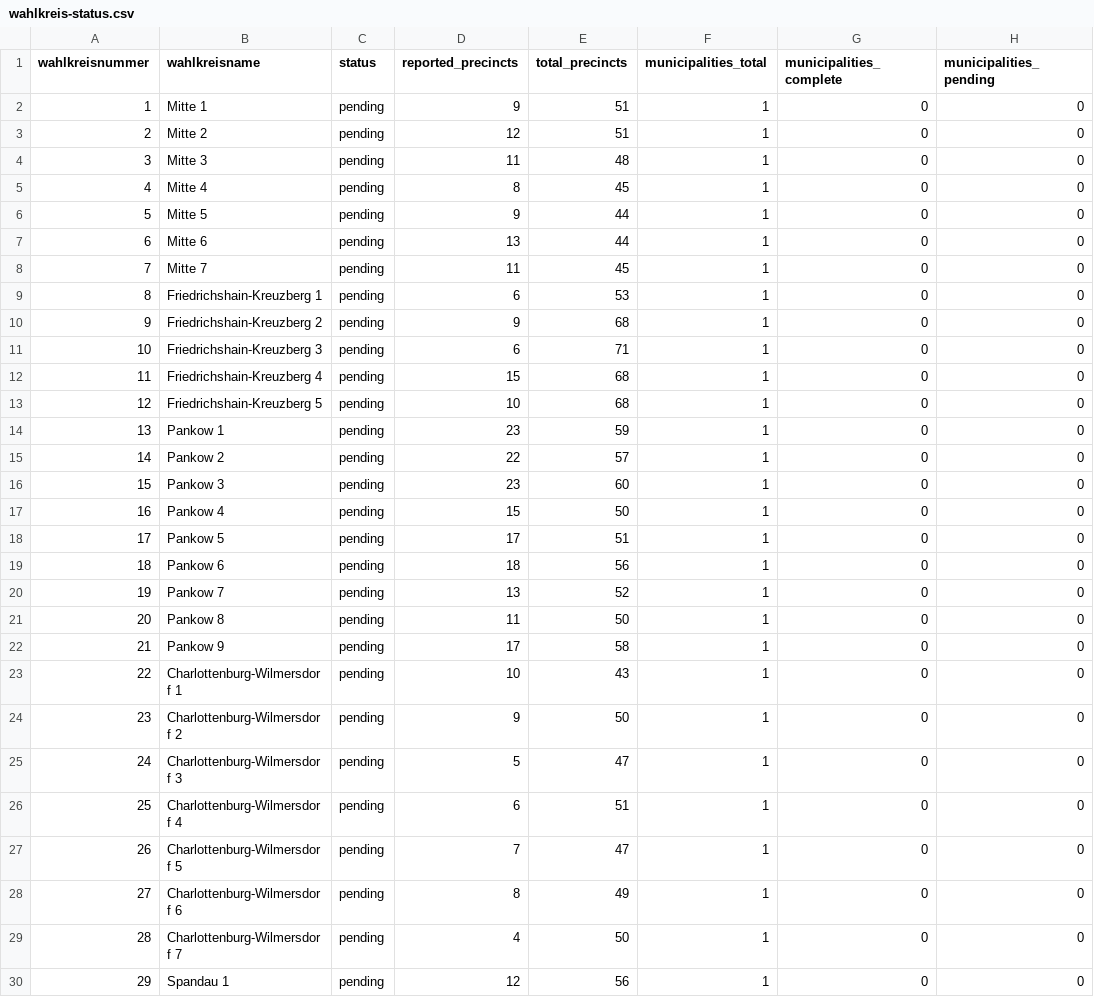
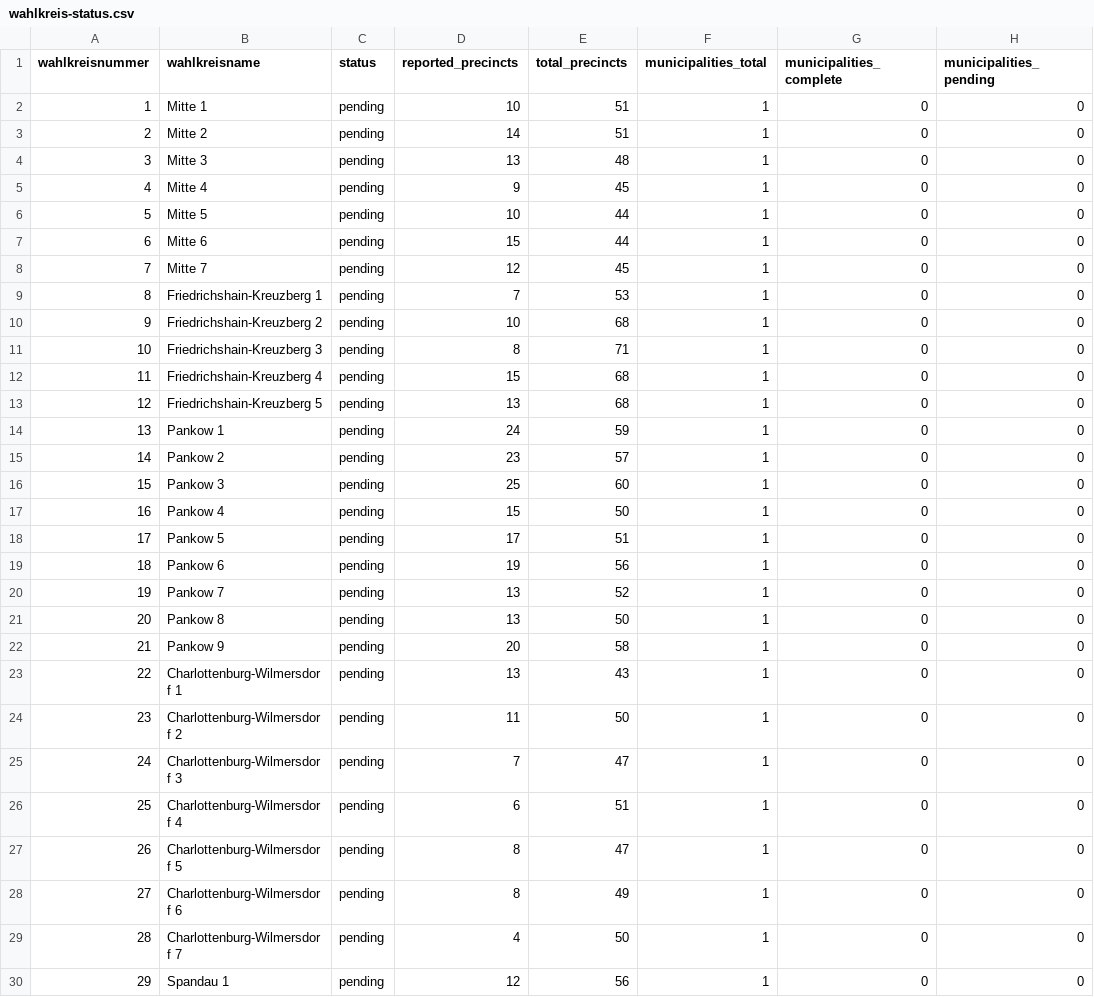
Before and after one commit to volzinnovation/wahl-monitor.de, a CSV file: data/2026-be/metadata/wahlkreis-status.csv, drawn as a sheet; only a part is shown; the diff covers the shown part only; the diff names each change by its address in the sheet, - before the commit and + after, or states it on an @@ line.

```diff
--- a/data/2026-be/metadata/wahlkreis-status.csv
+++ b/data/2026-be/metadata/wahlkreis-status.csv
-D2 (reported_precincts): 9
+D2 (reported_precincts): 10
-D3 (reported_precincts): 12
+D3 (reported_precincts): 14
-D4 (reported_precincts): 11
+D4 (reported_precincts): 13
-D5 (reported_precincts): 8
+D5 (reported_precincts): 9
-D6 (reported_precincts): 9
+D6 (reported_precincts): 10
-D7 (reported_precincts): 13
+D7 (reported_precincts): 15
-D8 (reported_precincts): 11
+D8 (reported_precincts): 12
-D9 (reported_precincts): 6
+D9 (reported_precincts): 7
-D10 (reported_precincts): 9
+D10 (reported_precincts): 10
-D11 (reported_precincts): 6
+D11 (reported_precincts): 8
-D13 (reported_precincts): 10
+D13 (reported_precincts): 13
-D14 (reported_precincts): 23
+D14 (reported_precincts): 24
-D15 (reported_precincts): 22
+D15 (reported_precincts): 23
-D16 (reported_precincts): 23
+D16 (reported_precincts): 25
-D19 (reported_precincts): 18
+D19 (reported_precincts): 19
-D21 (reported_precincts): 11
+D21 (reported_precincts): 13
-D22 (reported_precincts): 17
+D22 (reported_precincts): 20
-D23 (reported_precincts): 10
+D23 (reported_precincts): 13
-D24 (reported_precincts): 9
+D24 (reported_precincts): 11
-D25 (reported_precincts): 5
+D25 (reported_precincts): 7
-D27 (reported_precincts): 7
+D27 (reported_precincts): 8
```
Also changed, not shown: 31 edited cells elsewhere in this file, data/2026-be/latest/official-results-source.csv, data/2026-be/latest/statla_party_results.csv, 7 other files.
